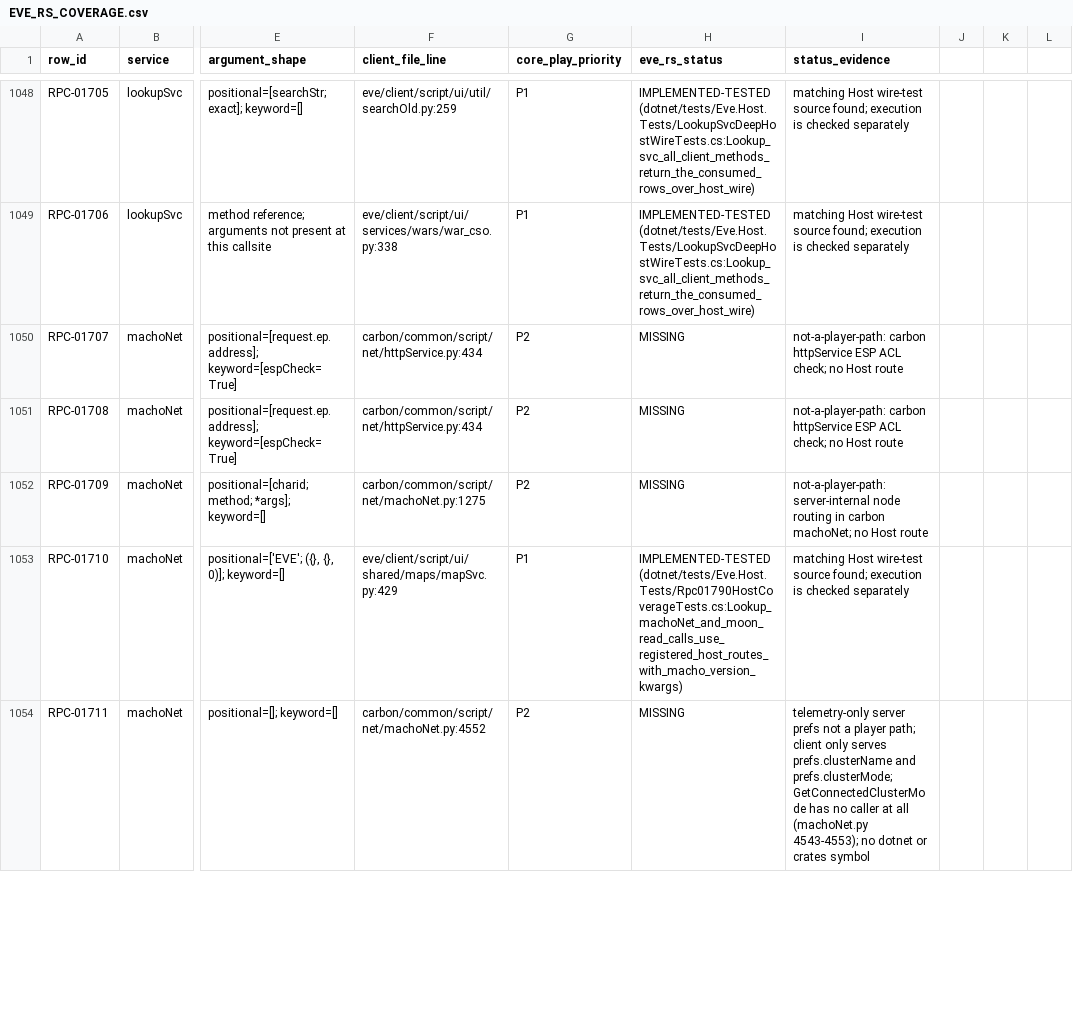
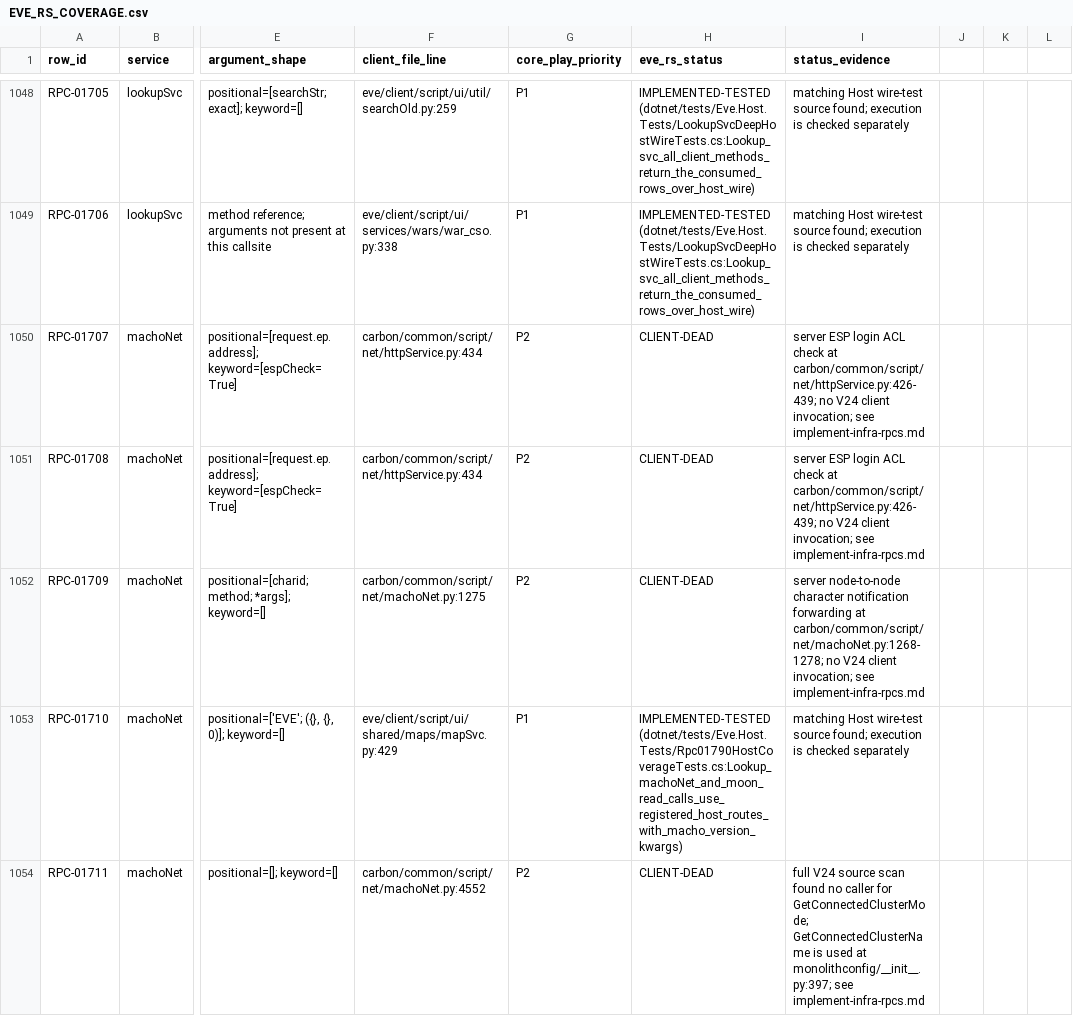
Before and after one commit to Fokiiiiiii/eve.rs, a CSV file: docs/project/service-audit/EVE_RS_COVERAGE.csv, drawn as a sheet; only a part is shown, gaps mark what is left out; the diff covers the shown part only; the diff names each change by its address in the sheet, - before the commit and + after, or states it on an @@ line.

Commit message:
Audit infrastructure RPC client coverage

```diff
--- a/docs/project/service-audit/EVE_RS_COVERAGE.csv
+++ b/docs/project/service-audit/EVE_RS_COVERAGE.csv
-H1050:H1052 (eve_rs_status): MISSING
+H1050:H1052 (eve_rs_status): CLIENT-DEAD
-I1050:I1051 (status_evidence): not-a-player-path: carbon httpService ESP ACL check; no Host route
+I1050:I1051 (status_evidence): server ESP login ACL check at carbon/common/script/net/httpService.py:426-439; no V24 client invocation; see implement-infra-rpcs.md
-I1052 (status_evidence): not-a-player-path: server-internal node routing in carbon machoNet; no Host route
+I1052 (status_evidence): server node-to-node character notification forwarding at carbon/common/script/net/machoNet.py:1268-1278; no V24 client invocation; see implement-infra-rpcs.md
-H1054 (eve_rs_status): MISSING
+H1054 (eve_rs_status): CLIENT-DEAD
-I1054 (status_evidence): telemetry-only server prefs not a player path; client only serves prefs.clusterName and prefs.clusterMode; GetConnectedClusterMode has no caller at all (machoNet.py 4543-4553); no dotnet or crates symbol
+I1054 (status_evidence): full V24 source scan found no caller for GetConnectedClusterMode; GetConnectedClusterName is used at monolithconfig/__init__.py:397; see implement-infra-rpcs.md
```
Also changed, not shown: 46 edited cells elsewhere in this file, 2 other files.
